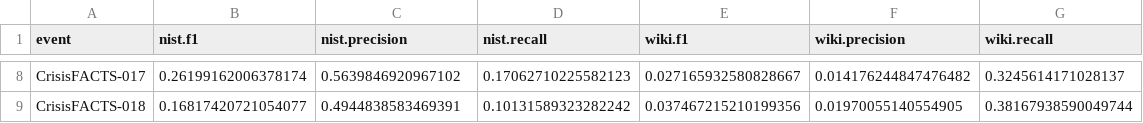
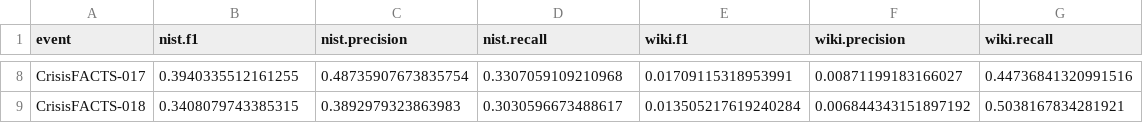
Before and after one commit to ClaudiuTcaciuc/utilities, a CSV file: 03-Evaluation/2023/02-scoreSubmissions/by_event.rouge.summary.csv, drawn as a sheet; only a part is shown, gaps mark what is left out; the diff covers the shown part only; the diff names each change by its address in the sheet, - before the commit and + after, or states it on an @@ line.

```diff
--- a/03-Evaluation/2023/02-scoreSubmissions/by_event.rouge.summary.csv
+++ b/03-Evaluation/2023/02-scoreSubmissions/by_event.rouge.summary.csv
-B8 (nist.f1): 0.26199162006378174
+B8 (nist.f1): 0.3940335512161255
-C8 (nist.precision): 0.5639846920967102
+C8 (nist.precision): 0.48735907673835754
-D8 (nist.recall): 0.17062710225582123
+D8 (nist.recall): 0.3307059109210968
-E8 (wiki.f1): 0.027165932580828667
+E8 (wiki.f1): 0.01709115318953991
-F8 (wiki.precision): 0.014176244847476482
+F8 (wiki.precision): 0.00871199183166027
-G8 (wiki.recall): 0.3245614171028137
+G8 (wiki.recall): 0.44736841320991516
-B9 (nist.f1): 0.16817420721054077
+B9 (nist.f1): 0.3408079743385315
-C9 (nist.precision): 0.4944838583469391
+C9 (nist.precision): 0.3892979323863983
-D9 (nist.recall): 0.10131589323282242
+D9 (nist.recall): 0.3030596673488617
-E9 (wiki.f1): 0.037467215210199356
+E9 (wiki.f1): 0.013505217619240284
-F9 (wiki.precision): 0.01970055140554905
+F9 (wiki.precision): 0.006844343151897192
-G9 (wiki.recall): 0.38167938590049744
+G9 (wiki.recall): 0.5038167834281921
```
Also changed, not shown: 30 edited cells elsewhere in this file, 17 other files.
